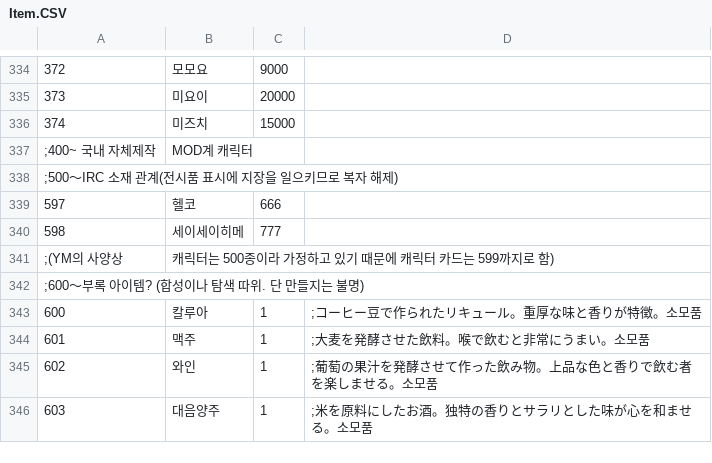
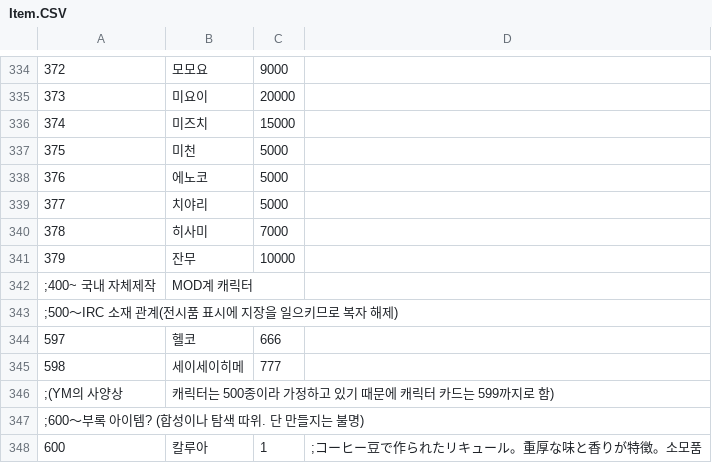
Before and after one commit to keisiki/eraYMKR_REBOOT, a CSV file: CSV/Item.CSV, drawn as a sheet; only a part is shown, gaps mark what is left out; the shorter side is filled out with more unchanged rows; the diff names each change by its address in the sheet, - before the commit and + after, or states it on an @@ line.

```diff
--- a/CSV/Item.CSV
+++ b/CSV/Item.CSV
+row 337: 375 | 미천 | 5000
+row 338: 376 | 에노코 | 5000
+row 339: 377 | 치야리 | 5000
+row 340: 378 | 히사미 | 7000
+row 341: 379 | 잔무 | 10000
```
Also changed, not shown: CSV/CHARA/Chara269 츠카사.CSV, CSV/CHARA/Chara272 모모요.CSV, 7 other files.
